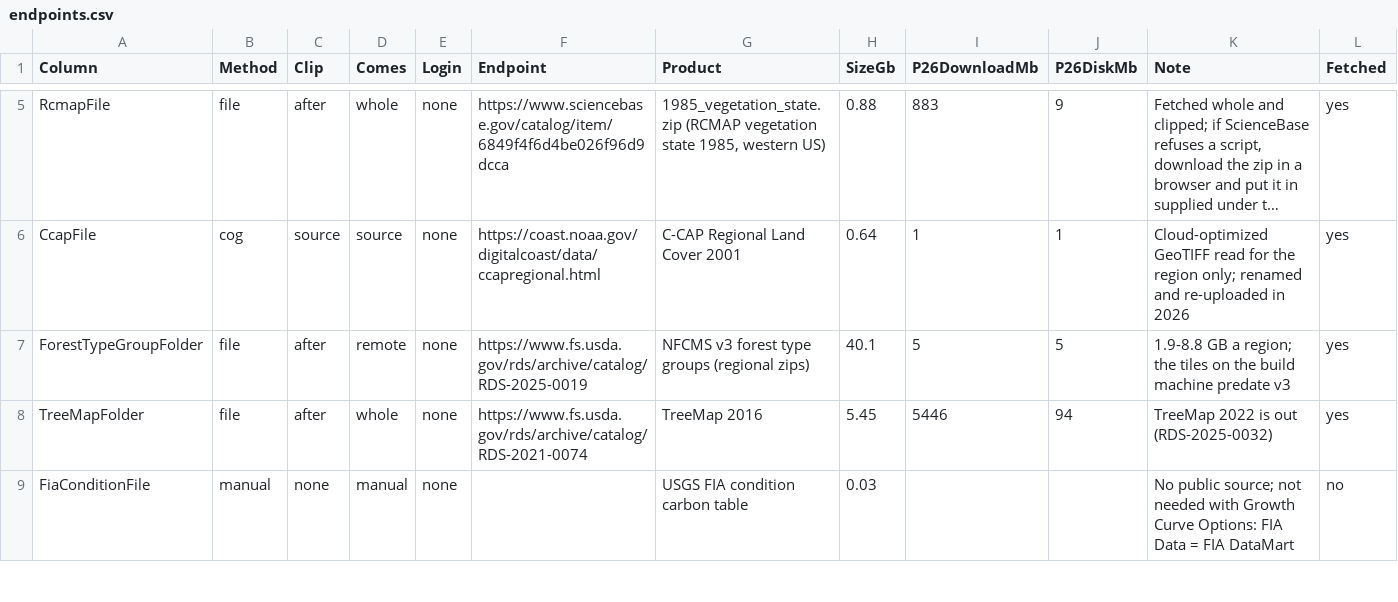
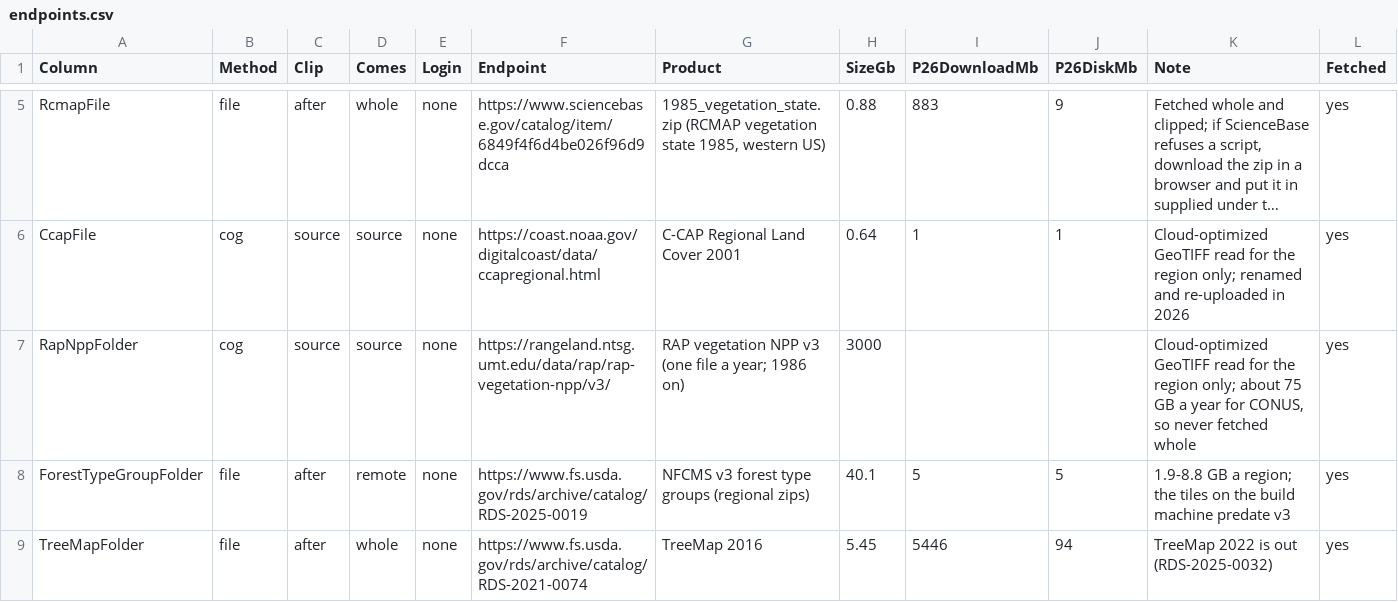
Before and after one commit to bsleeter/lucasCore, a CSV file: defaults/download/endpoints.csv, drawn as a sheet; only a part is shown, gaps mark what is left out; the shorter side is filled out with more unchanged rows; long unchanged cells end in …; the diff names each change by its address in the sheet, - before the commit and + after, or states it on an @@ line.

```diff
--- a/defaults/download/endpoints.csv
+++ b/defaults/download/endpoints.csv
+row 7: RapNppFolder | cog | source | source | none | https://rangeland.ntsg.umt.edu/data/rap/rap-vegetation-npp/v3/ | RAP vegetation NPP v3 (one file a year; 1986 on) | 3000 |  |  | Cloud-optimized GeoTIFF read for the region only; about 75 GB a year for CONUS, so never fetched whole | yes
```
Also changed, not shown: defaults/library/data-sources.csv, defaults/library/project/lucasCore_DataSource.csv, 10 other files.
